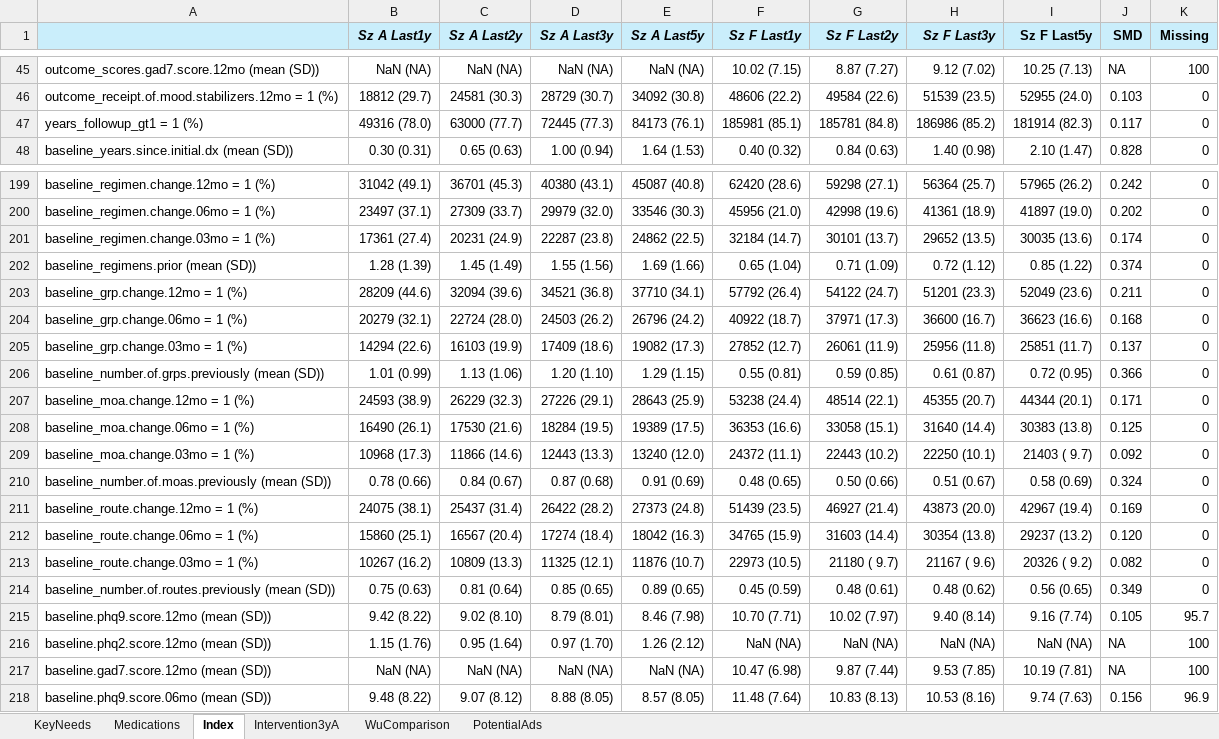
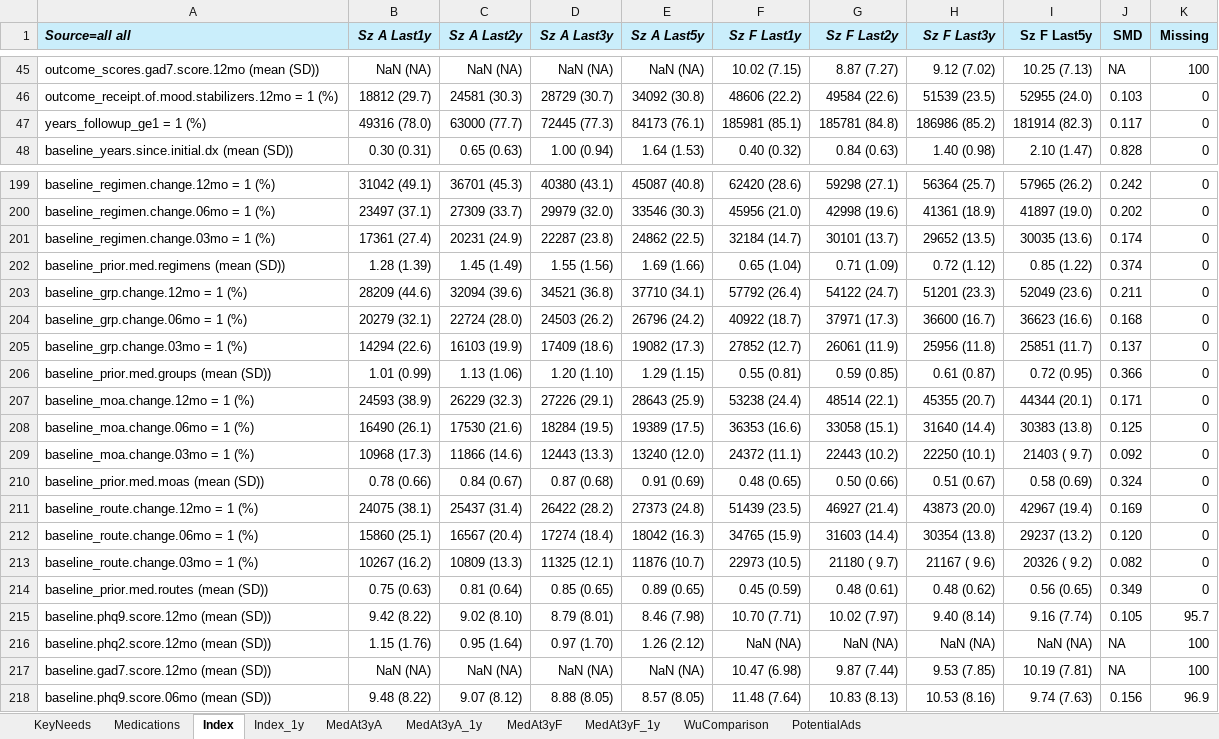
Before and after one commit to jason-jones-atroposhealth/Clients, an Excel workbook: otsuka_szbp1/Otsuka_SzBP_DefXplr.xlsx, sheet Index, drawn as a sheet; only a part is shown, gaps mark what is left out; values as stored, in another font and other column widths than the file's, no borders; conditional formats not drawn; the diff names each change by its address in the sheet, - before the commit and + after, or states it on an @@ line.

```diff
--- a/otsuka_szbp1/Otsuka_SzBP_DefXplr.xlsx (sheet Index)
+++ b/otsuka_szbp1/Otsuka_SzBP_DefXplr.xlsx (sheet Index)
-sheet tab: Intervention3yA
+sheet tab: MedAt3yA
+sheet tab: Index_1y
+sheet tab: MedAt3yA_1y
+sheet tab: MedAt3yF
+sheet tab: MedAt3yF_1y
-A1: (empty)
+A1: Source=all all
-A47 (Source=all all): years_followup_gt1 = 1 (%)
+A47 (Source=all all): years_followup_ge1 = 1 (%)
-A202 (Source=all all): baseline_regimens.prior (mean (SD))
+A202 (Source=all all): baseline_prior.med.regimens (mean (SD))
-A206 (Source=all all): baseline_number.of.grps.previously (mean (SD))
+A206 (Source=all all): baseline_prior.med.groups (mean (SD))
-A210 (Source=all all): baseline_number.of.moas.previously (mean (SD))
+A210 (Source=all all): baseline_prior.med.moas (mean (SD))
-A214 (Source=all all): baseline_number.of.routes.previously (mean (SD))
+A214 (Source=all all): baseline_prior.med.routes (mean (SD))
```
Also changed, not shown: sheet MedAt3yA, 1 other file.
